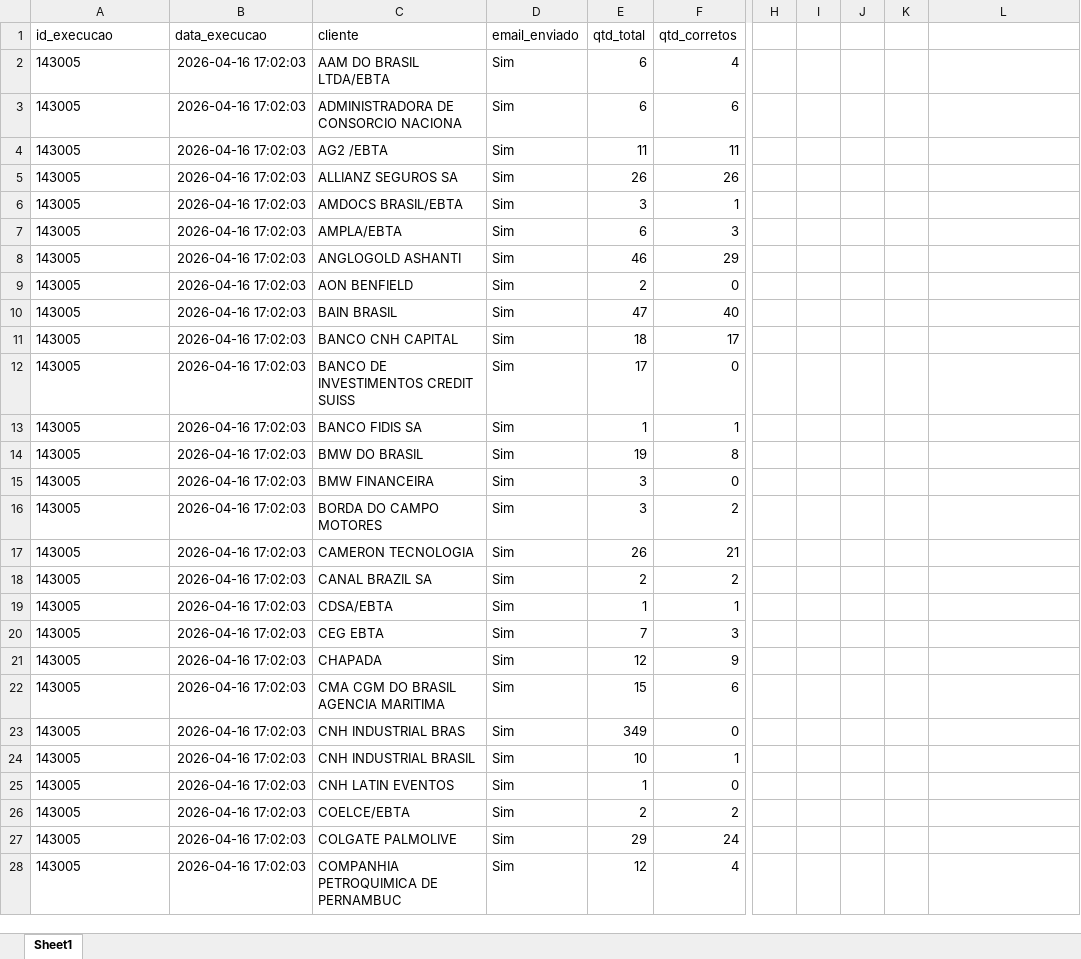
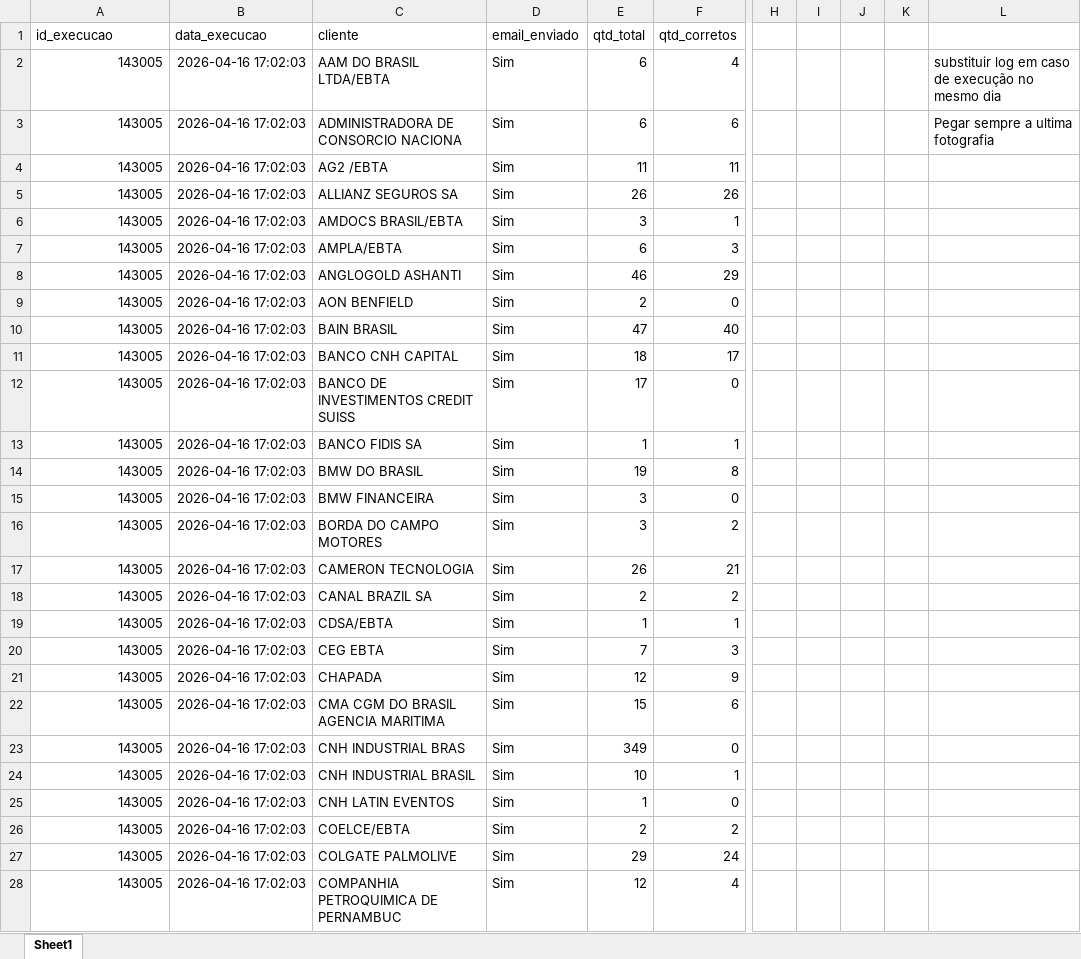
Before and after one commit to Nicolas-Cavalcante/concilia-o-financeira, an Excel workbook: logs/historico_cliente.xlsx, sheet Sheet1, drawn as a sheet; only a part is shown, gaps mark what is left out; values as stored, in another font and other column widths than the file's, no borders; the diff covers the shown part only; the diff names each change by its address in the sheet, - before the commit and + after, or states it on an @@ line.

```diff
--- a/logs/historico_cliente.xlsx (sheet Sheet1)
+++ b/logs/historico_cliente.xlsx (sheet Sheet1)
-A2:A28 alignment: left
+A2:A28 alignment: right
-L2: (empty)
+L2: substituir log em caso de execução no mesmo dia
-L3: (empty)
+L3: Pegar sempre a ultima fotografia
```
Also changed, not shown: 118 added rows and cell formats elsewhere in this sheet, logs/historico_execucao.xlsx, logs/historico_execucao_dt.xlsx, 5 other files.
